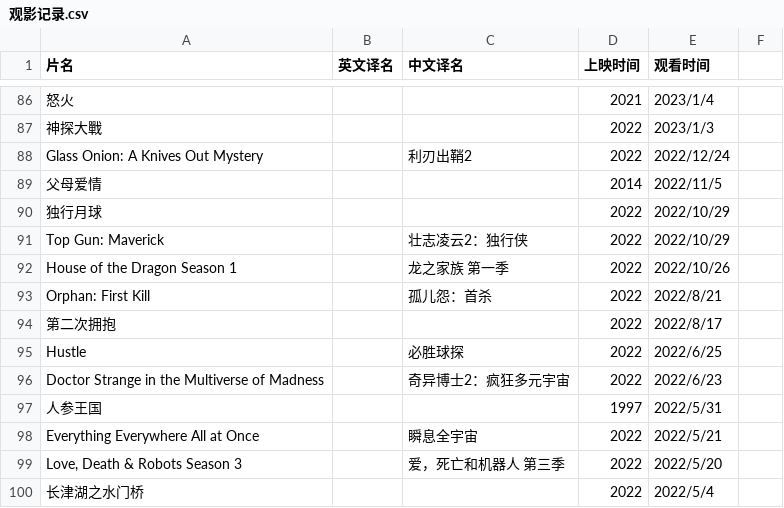
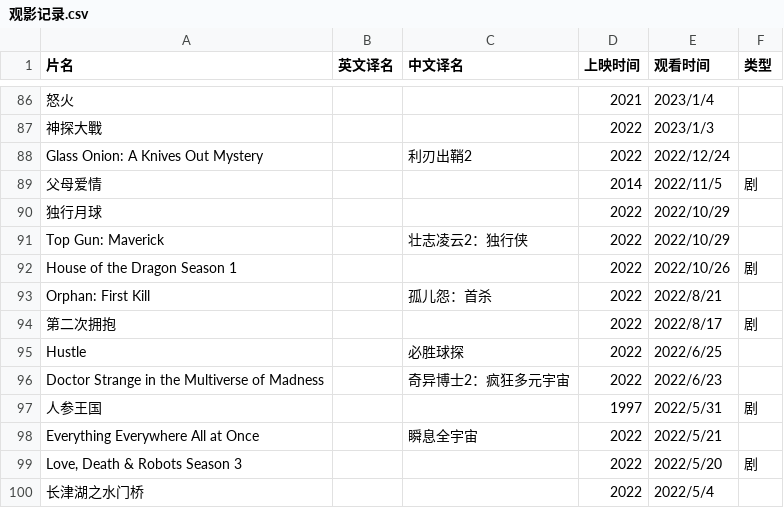
Before and after one commit to JZXGJ/pages, a CSV file: docs/观影记录.csv, drawn as a sheet; only a part is shown, gaps mark what is left out; the diff covers the shown part only.

Commit message:
update

```diff
--- a/docs/观影记录.csv
+++ b/docs/观影记录.csv
@@ -1 +1 @@
-片名,英文译名,中文译名,上映时间,观看时间
+片名,英文译名,中文译名,上映时间,观看时间,类型
@@ -89 +89 @@ Glass Onion: A Knives Out Mystery,,利刃出鞘2,2022,2022/12/24
-父母爱情,,,2014,2022/11/5
+父母爱情,,,2014,2022/11/5,剧
@@ -92 +92 @@ Top Gun: Maverick,,壮志凌云2：独行侠,2022,2022/10/29
-House of the Dragon Season 1,,龙之家族 第一季,2022,2022/10/26
+House of the Dragon Season 1,,,2022,2022/10/26,剧
@@ -94 +94 @@ Orphan: First Kill,,孤儿怨：首杀,2022,2022/8/21
-第二次拥抱,,,2022,2022/8/17
+第二次拥抱,,,2022,2022/8/17,剧
@@ -97 +97 @@ Doctor Strange in the Multiverse of Madness,,奇异博士2：疯狂多元宇宙,
-人参王国,,,1997,2022/5/31
+人参王国,,,1997,2022/5/31,剧
@@ -99 +99 @@ Everything Everywhere All at Once,,瞬息全宇宙,2022,2022/5/21
-"Love, Death & Robots Season 3",,爱，死亡和机器人 第三季,2022,2022/5/20
+"Love, Death & Robots Season 3",,,2022,2022/5/20,剧
```
Also changed, not shown: 28 edited cells elsewhere in this file.
